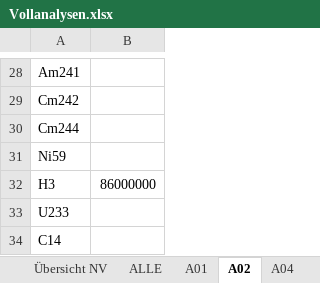
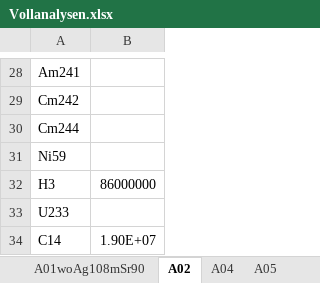
Before and after one commit to Ph0non/NuVe.jl, an Excel workbook: src/Vollanalysen.xlsx, sheet A02, drawn as a sheet; only a part is shown, gaps mark what is left out; values as stored, in another font and other column widths than the file's, no borders; the diff names each change by its address in the sheet, - before the commit and + after, or states it on an @@ line.

```diff
--- a/src/Vollanalysen.xlsx (sheet A02)
+++ b/src/Vollanalysen.xlsx (sheet A02)
+sheet tab: A01woAg108mSr90
-B34: (empty)
+B34: 1.90E+07
```
Also changed, not shown: sheet ALLE, sheet Übersicht NV, sheet C02, other sheet tabs, src/Parameter.xlsx, 10 other files.
